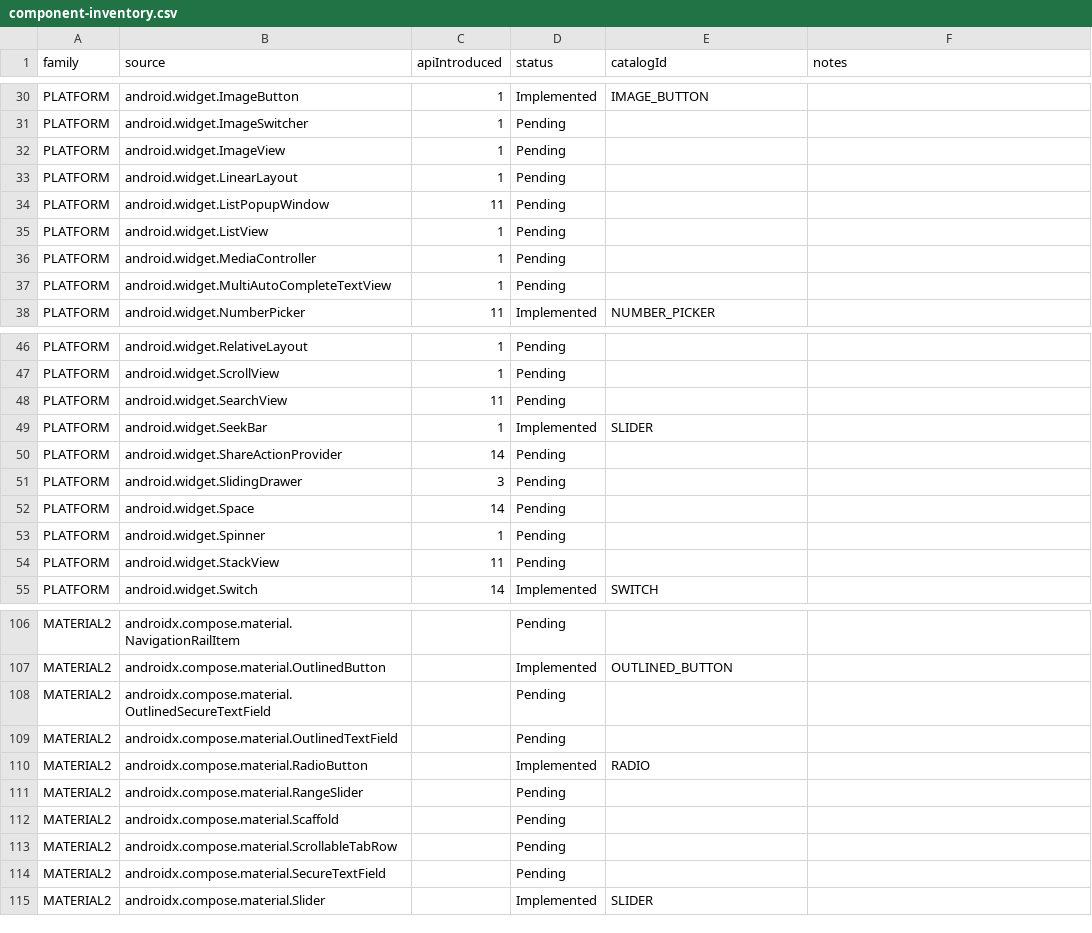
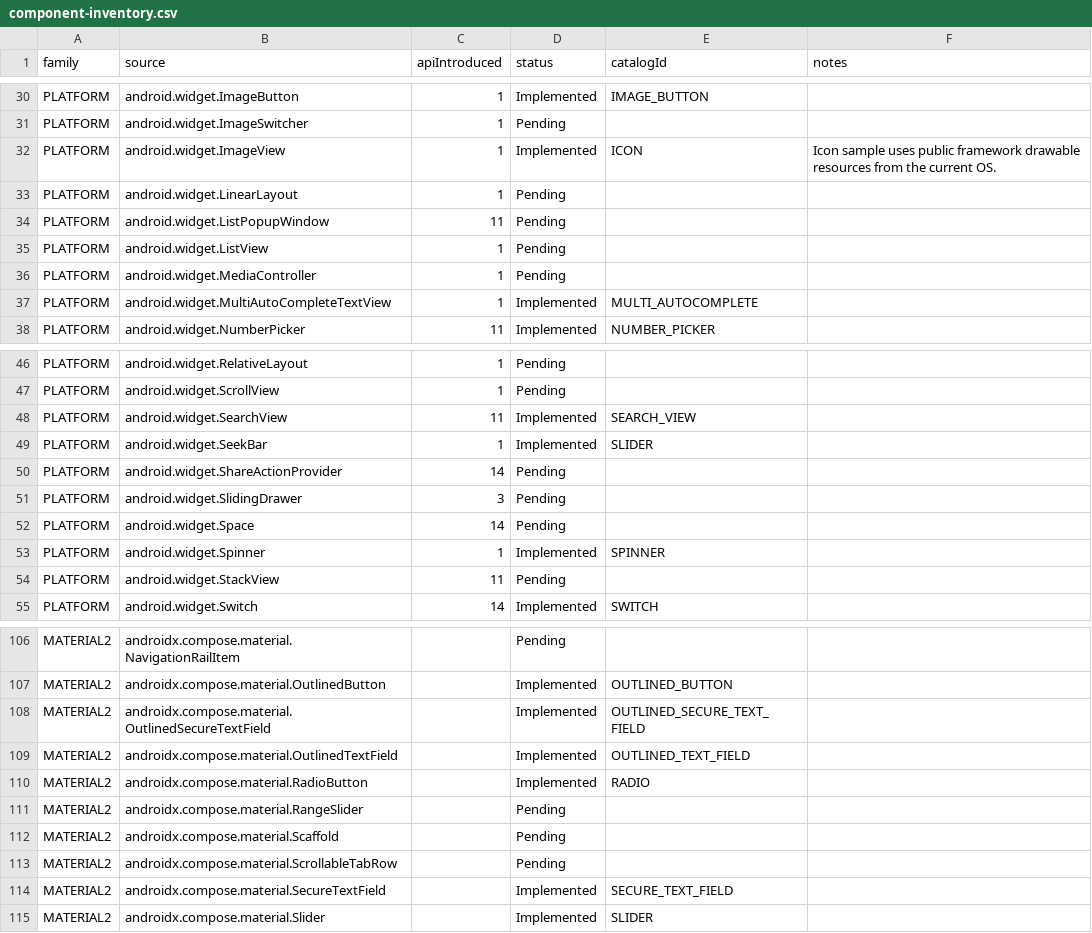
Before and after one commit to gaon12/Componentory, a CSV file: docs/component-inventory.csv, drawn as a sheet; only a part is shown, gaps mark what is left out; the diff covers the shown part only.

Commit message:
docs: record icon and language coverage with full device verification
The README and inventory still described 39 catalog entries and treated the
input work as uncommitted. Update them to the implemented 47 catalog entries,
110 runnable family combinations, and 78 of 239 audited source APIs. Keep the
161 pending sources visible and preserve the broad completion rule.

Describe the complete pinned icon catalogs, five app languages, translated
search, and independent icon selection. Update the product plan and remaining
implementation groups. Distinguish current-device themes and pinned libraries
from historical OS execution, which remains unverified.

Record the full 44-test passing run at b51546f in 180.839 seconds, the earlier
failed reports, and the corrected test conditions. Document synthetic hardware
key input, temporarily disabled animations, and restoration of the original
animation settings, System app language, and five-minute screen timeout.

Checks: reviewed the text and inventory against the committed application,
verified local document links and the primary Android reference links, and ran
git diff --check successfully. The documented 8 unit tests, formatting/lint,
APK/app-bundle builds, and full device suite are prior completed checks; no
application behavior was changed by this documentation commit.

```diff
--- a/docs/component-inventory.csv
+++ b/docs/component-inventory.csv
@@ -31,3 +31,3 @@ family,source,apiIntroduced,status,catalogId,notes
 "PLATFORM","android.widget.ImageSwitcher","1","Pending","",""
-"PLATFORM","android.widget.ImageView","1","Pending","",""
+"PLATFORM","android.widget.ImageView","1","Implemented","ICON","Icon sample uses public framework drawable resources from the current OS."
 "PLATFORM","android.widget.LinearLayout","1","Pending","",""
@@ -36,3 +36,3 @@ family,source,apiIntroduced,status,catalogId,notes
 "PLATFORM","android.widget.MediaController","1","Pending","",""
-"PLATFORM","android.widget.MultiAutoCompleteTextView","1","Pending","",""
+"PLATFORM","android.widget.MultiAutoCompleteTextView","1","Implemented","MULTI_AUTOCOMPLETE",""
 "PLATFORM","android.widget.NumberPicker","11","Implemented","NUMBER_PICKER",""
@@ -47,3 +47,3 @@ family,source,apiIntroduced,status,catalogId,notes
 "PLATFORM","android.widget.ScrollView","1","Pending","",""
-"PLATFORM","android.widget.SearchView","11","Pending","",""
+"PLATFORM","android.widget.SearchView","11","Implemented","SEARCH_VIEW",""
 "PLATFORM","android.widget.SeekBar","1","Implemented","SLIDER",""
@@ -52,3 +52,3 @@ family,source,apiIntroduced,status,catalogId,notes
 "PLATFORM","android.widget.Space","14","Pending","",""
-"PLATFORM","android.widget.Spinner","1","Pending","",""
+"PLATFORM","android.widget.Spinner","1","Implemented","SPINNER",""
 "PLATFORM","android.widget.StackView","11","Pending","",""
@@ -107,4 +107,4 @@ family,source,apiIntroduced,status,catalogId,notes
 "MATERIAL2","androidx.compose.material.OutlinedButton","","Implemented","OUTLINED_BUTTON",""
-"MATERIAL2","androidx.compose.material.OutlinedSecureTextField","","Pending","",""
-"MATERIAL2","androidx.compose.material.OutlinedTextField","","Pending","",""
+"MATERIAL2","androidx.compose.material.OutlinedSecureTextField","","Implemented","OUTLINED_SECURE_TEXT_FIELD",""
+"MATERIAL2","androidx.compose.material.OutlinedTextField","","Implemented","OUTLINED_TEXT_FIELD",""
 "MATERIAL2","androidx.compose.material.RadioButton","","Implemented","RADIO",""
@@ -113,3 +113,3 @@ family,source,apiIntroduced,status,catalogId,notes
 "MATERIAL2","androidx.compose.material.ScrollableTabRow","","Pending","",""
-"MATERIAL2","androidx.compose.material.SecureTextField","","Pending","",""
+"MATERIAL2","androidx.compose.material.SecureTextField","","Implemented","SECURE_TEXT_FIELD",""
 "MATERIAL2","androidx.compose.material.Slider","","Implemented","SLIDER",""
```
Also changed, not shown: 12 edited cells elsewhere in this file, 3 other files.
